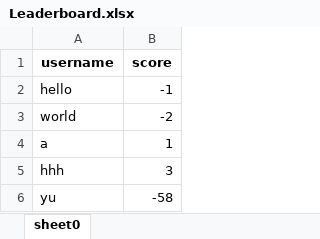
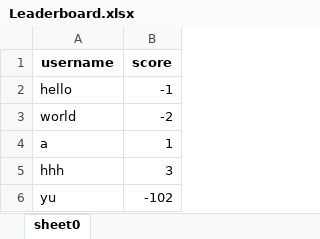
Before and after one commit to jingtao8a/blackjack, an Excel workbook: Leaderboard.xlsx, sheet sheet0, drawn as a sheet; values as stored, in another font and other column widths than the file's, no borders; the diff names each change by its address in the sheet, - before the commit and + after, or states it on an @@ line.

```diff
--- a/Leaderboard.xlsx (sheet sheet0)
+++ b/Leaderboard.xlsx (sheet sheet0)
-B6 (score): -58
+B6 (score): -102
```
Also changed, not shown: 4 other files.
